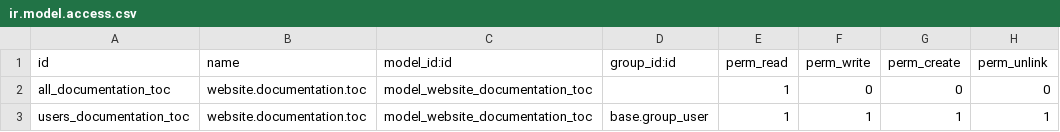
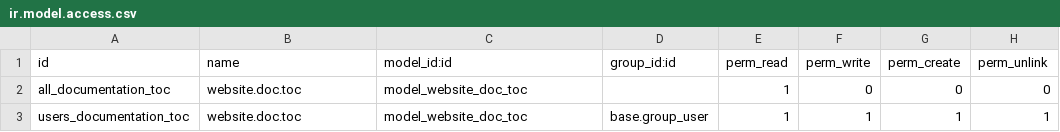
Before and after one commit to ingadhoc/odoo-web, a CSV file: website_doc/security/ir.model.access.csv, drawn as a sheet.

Commit message:
FIX website_doc renamed

```diff
--- a/website_doc/security/ir.model.access.csv
+++ b/website_doc/security/ir.model.access.csv
@@ -1,3 +1,3 @@
 id,name,model_id:id,group_id:id,perm_read,perm_write,perm_create,perm_unlink
-all_documentation_toc,website.documentation.toc,model_website_documentation_toc,,1,0,0,0
-users_documentation_toc,website.documentation.toc,model_website_documentation_toc,base.group_user,1,1,1,1
+all_documentation_toc,website.doc.toc,model_website_doc_toc,,1,0,0,0
+users_documentation_toc,website.doc.toc,model_website_doc_toc,base.group_user,1,1,1,1
```
Also changed, not shown: 4 other files.
